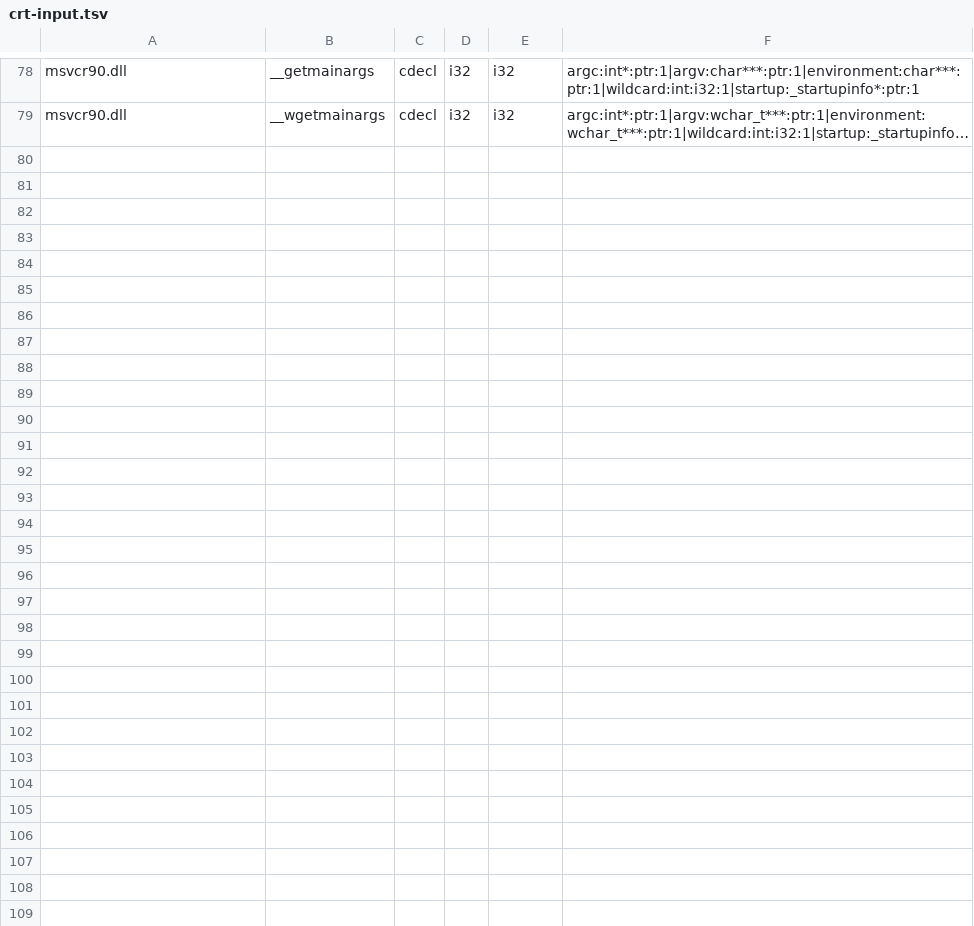
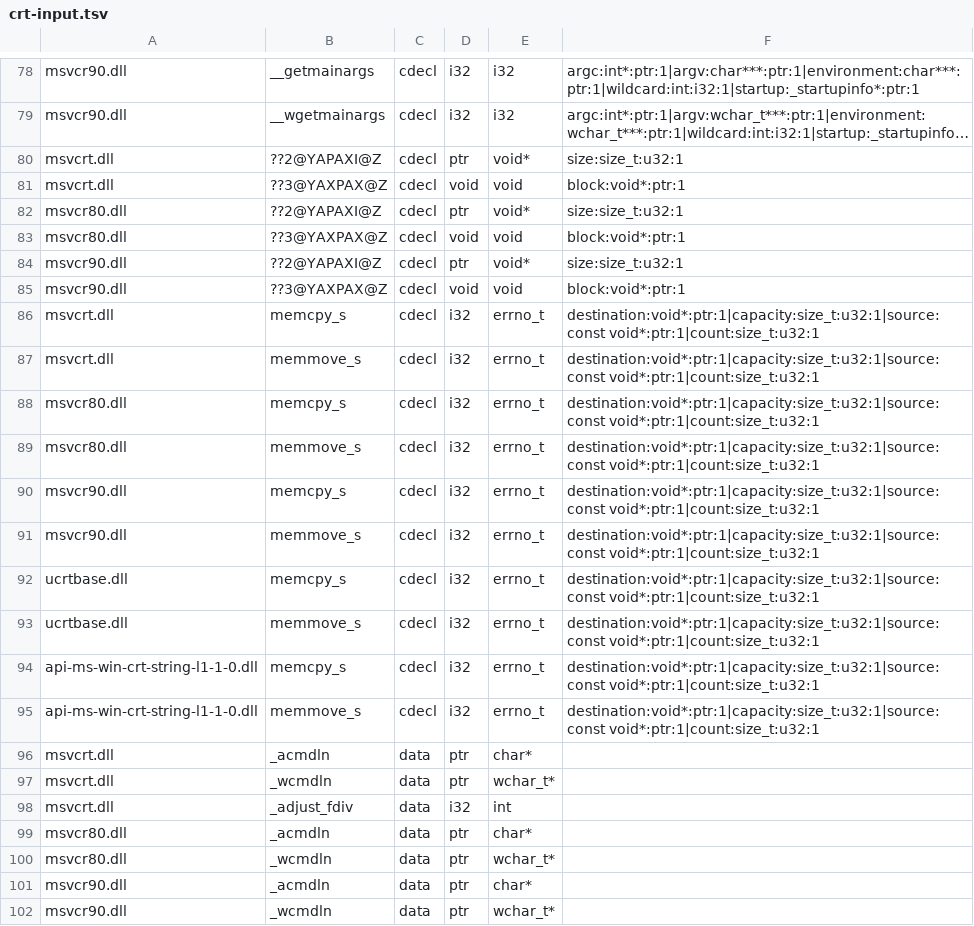
Before and after one commit to hitode-project/hitode, a TSV file: data/abi/crt-input.tsv, drawn as a sheet; only a part is shown, gaps mark what is left out; long unchanged cells end in …; the diff names each change by its address in the sheet, - before the commit and + after, or states it on an @@ line.

Commit message:
Implement CRT secure copies, scalar allocation and PE data exports
Bind scalar C++ new/delete to the existing process heap and stop explicitly on unsupported throwing-OOM behavior. Add memcpy_s/memmove_s using shared errno, invalid-parameter callbacks and guest memory permission checks, with the defined zero-count, destination-clearing and overlap contracts.

Represent CRT data exports separately from executable handlers. Publish aligned RW/NX PE cells, share command-line buffer ownership with Win32, preserve live guest EAT/cell patches and authoritative ordinal aliases, and propagate post-construction code-page configuration failures through Runtime, Shell and examples. Replace the old _adjust_fdiv thunk overwrite with a data cell. Update pinned supplemental metadata and tests without advertising invented UCRT data aliases.

Validation covers the assembled final batch, not every intermediate commit: cargo test-full --no-fail-fast exited 0 (1089 passes, 22 existing ignores); all 19 batch05-to-batch06 samples had no stage regression, with raw blocked results 18 to 16 and one separate disc prompt still blocked. Strict Nana/Majiro runs reached 312/580 frames, zero stubs and no failure. Targeted ABI/loader/CRT/code-page tests, scoped Clippy and pinned metadata regeneration checks passed. The metadata table is 6784 exports / 99 supplemental CRT declarations / 511 COM slots. Remaining CRT character classification and exception-dispatch gaps are not claimed implemented.

```diff
--- a/data/abi/crt-input.tsv
+++ b/data/abi/crt-input.tsv
+row 80: msvcrt.dll | ??2@YAPAXI@Z | cdecl | ptr | void* | size:size_t:u32:1
+row 81: msvcrt.dll | ??3@YAXPAX@Z | cdecl | void | void | block:void*:ptr:1
+row 82: msvcr80.dll | ??2@YAPAXI@Z | cdecl | ptr | void* | size:size_t:u32:1
+row 83: msvcr80.dll | ??3@YAXPAX@Z | cdecl | void | void | block:void*:ptr:1
+row 84: msvcr90.dll | ??2@YAPAXI@Z | cdecl | ptr | void* | size:size_t:u32:1
+row 85: msvcr90.dll | ??3@YAXPAX@Z | cdecl | void | void | block:void*:ptr:1
+row 86: msvcrt.dll | memcpy_s | cdecl | i32 | errno_t | destination:void*:ptr:1|capacity:size_t:u32:1|source:const void*:ptr:1|count:size_t:u32:1
+row 87: msvcrt.dll | memmove_s | cdecl | i32 | errno_t | destination:void*:ptr:1|capacity:size_t:u32:1|source:const void*:ptr:1|count:size_t:u32:1
+row 88: msvcr80.dll | memcpy_s | cdecl | i32 | errno_t | destination:void*:ptr:1|capacity:size_t:u32:1|source:const void*:ptr:1|count:size_t:u32:1
+row 89: msvcr80.dll | memmove_s | cdecl | i32 | errno_t | destination:void*:ptr:1|capacity:size_t:u32:1|source:const void*:ptr:1|count:size_t:u32:1
+row 90: msvcr90.dll | memcpy_s | cdecl | i32 | errno_t | destination:void*:ptr:1|capacity:size_t:u32:1|source:const void*:ptr:1|count:size_t:u32:1
+row 91: msvcr90.dll | memmove_s | cdecl | i32 | errno_t | destination:void*:ptr:1|capacity:size_t:u32:1|source:const void*:ptr:1|count:size_t:u32:1
+row 92: ucrtbase.dll | memcpy_s | cdecl | i32 | errno_t | destination:void*:ptr:1|capacity:size_t:u32:1|source:const void*:ptr:1|count:size_t:u32:1
+row 93: ucrtbase.dll | memmove_s | cdecl | i32 | errno_t | destination:void*:ptr:1|capacity:size_t:u32:1|source:const void*:ptr:1|count:size_t:u32:1
+row 94: api-ms-win-crt-string-l1-1-0.dll | memcpy_s | cdecl | i32 | errno_t | destination:void*:ptr:1|capacity:size_t:u32:1|source:const void*:ptr:1|count:size_t:u32:1
+row 95: api-ms-win-crt-string-l1-1-0.dll | memmove_s | cdecl | i32 | errno_t | destination:void*:ptr:1|capacity:size_t:u32:1|source:const void*:ptr:1|count:size_t:u32:1
+row 96: msvcrt.dll | _acmdln | data | ptr | char*
+row 97: msvcrt.dll | _wcmdln | data | ptr | wchar_t*
+row 98: msvcrt.dll | _adjust_fdiv | data | i32 | int
+row 99: msvcr80.dll | _acmdln | data | ptr | char*
+row 100: msvcr80.dll | _wcmdln | data | ptr | wchar_t*
+row 101: msvcr90.dll | _acmdln | data | ptr | char*
+row 102: msvcr90.dll | _wcmdln | data | ptr | wchar_t*
```
Also changed, not shown: 30 other files.
